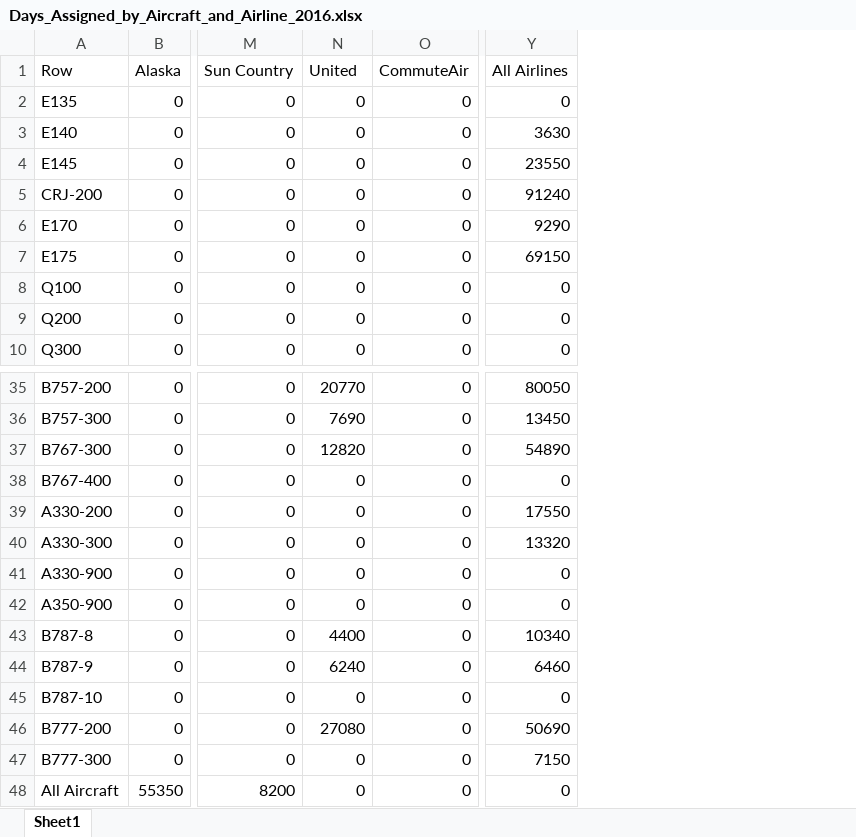
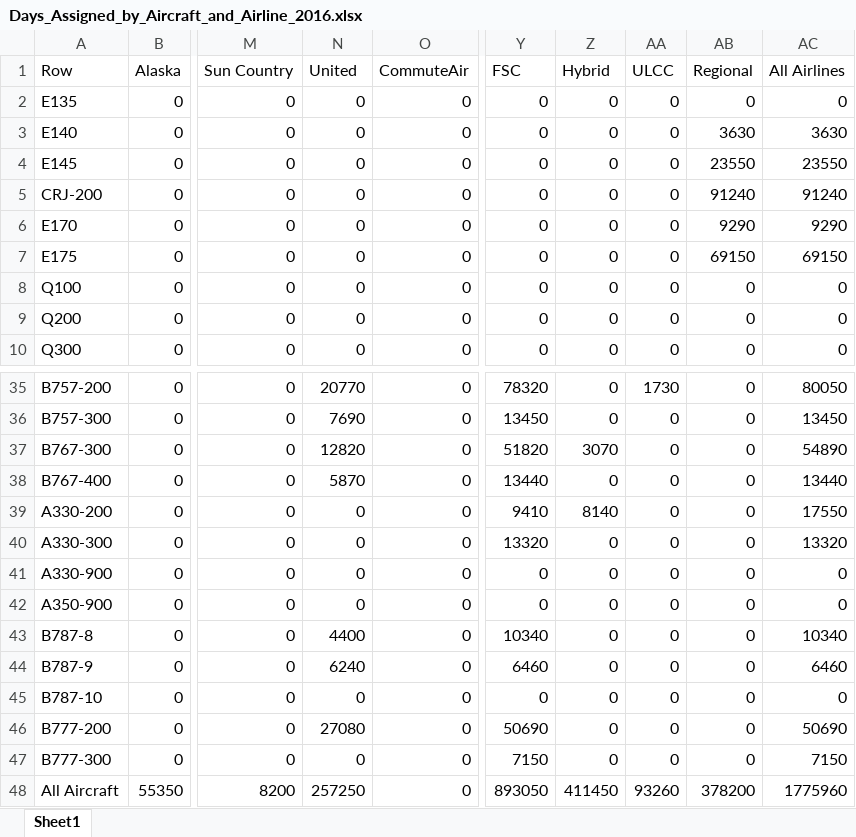
Before and after one commit to andyeske/Airline-Data-Analysis-Tools, an Excel workbook: Output Data Tables/APAT Outputs/Miscellaneous Tables/2016/Days_Assigned_by_Aircraft_and_Airline_2016.xlsx, sheet Sheet1, drawn as a sheet; only a part is shown, gaps mark what is left out; values as stored, in another font and other column widths than the file's, no borders; addresses are those after the commit; the diff names each change by its address in the sheet, - before the commit and + after, or states it on an @@ line.

```diff
--- a/Output Data Tables/APAT Outputs/Miscellaneous Tables/2016/Days_Assigned_by_Aircraft_and_Airline_2016.xlsx (sheet Sheet1)
+++ b/Output Data Tables/APAT Outputs/Miscellaneous Tables/2016/Days_Assigned_by_Aircraft_and_Airline_2016.xlsx (sheet Sheet1)
+column Y (FSC), rows 2-10: all 0; rows 35-48: 78320 | 13450 | 51820 | 13440 | 9410 | 13320 | 0 | 0 | 10340 | 6460 | 0 | 50690 | 7150 | 893050
+column Z (Hybrid), rows 2-10: all 0; rows 35-48: 0 | 0 | 3070 | 0 | 8140 | 0 | 0 | 0 | 0 | 0 | 0 | 0 | 0 | 411450
+column AA (ULCC), rows 2-10: all 0; rows 35-48: 1730 | 0 | 0 | 0 | 0 | 0 | 0 | 0 | 0 | 0 | 0 | 0 | 0 | 93260
+column AB (Regional), rows 2-10: 0 | 3630 | 23550 | 91240 | 9290 | 69150 | 0 | 0 | 0; rows 35-48: 0 | 0 | 0 | 0 | 0 | 0 | 0 | 0 | 0 | 0 | 0 | 0 | 0 | 378200
-N38 (United): 0
+N38 (United): 5870
-AC38 (All Airlines): 0
+AC38 (All Airlines): 13440
-N48 (United): 0
+N48 (United): 257250
-AC48 (All Airlines): 0
+AC48 (All Airlines): 1775960
```
Also changed, not shown: Output Data Tables/APAT Outputs/Miscellaneous Tables/2016/Block_Hours_by_Aircraft_and_Airline_2016.xlsx, Output Data Tables/APAT Outputs/Miscellaneous Tables/2016/Distance_Flown_by_Aircraft_and_Airline_2016.xlsx.
